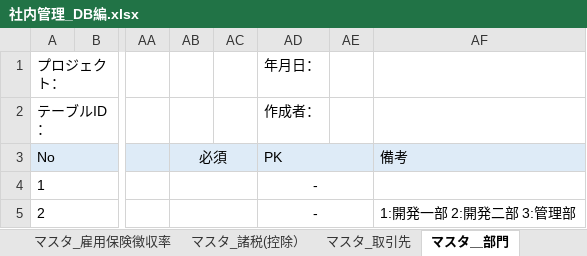
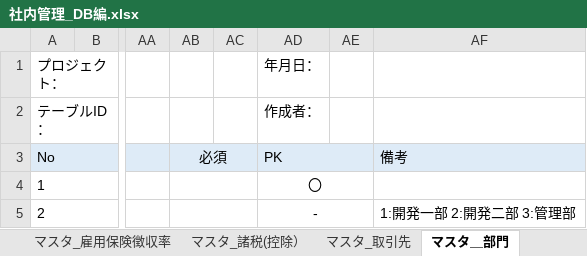
Before and after one commit to softtechSoft/ems, an Excel workbook: DOC/DB編/社内管理_DB編.xlsx, sheet マスタ＿部門, drawn as a sheet; only a part is shown, gaps mark what is left out; values as stored, in another font and other column widths than the file's, no borders; the diff names each change by its address in the sheet, - before the commit and + after, or states it on an @@ line.

```diff
--- a/DOC/DB編/社内管理_DB編.xlsx (sheet マスタ＿部門)
+++ b/DOC/DB編/社内管理_DB編.xlsx (sheet マスタ＿部門)
-AD4: -
+AD4: 〇
```
Also changed, not shown: sheet マスタ＿社員タイプ, DOC/詳細設計書/詳細設計_EMS_社員情報変更.xlsx, 9 other files.
